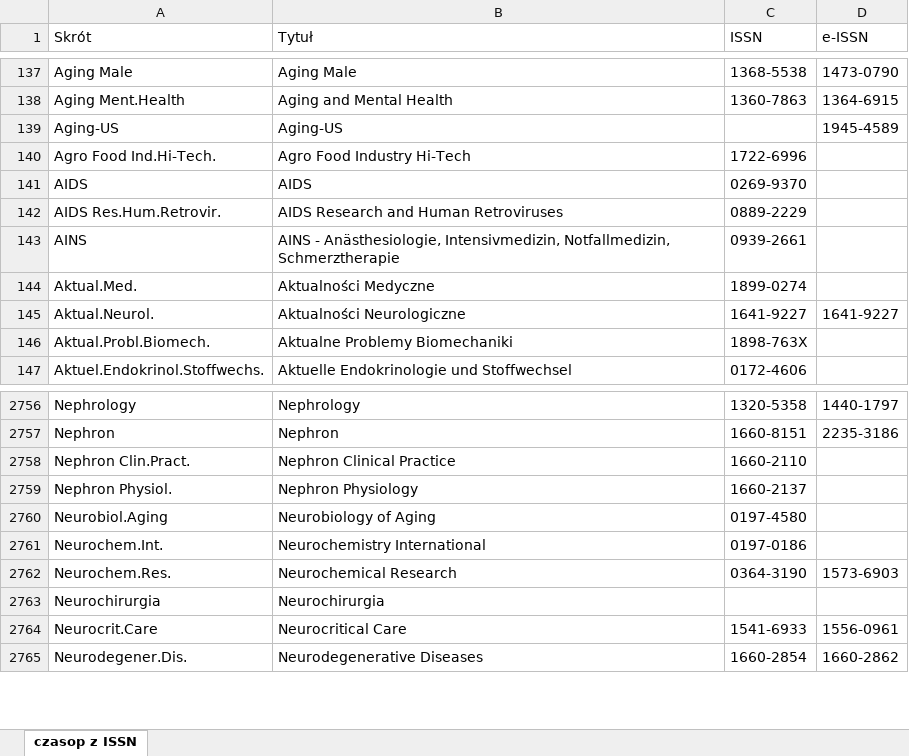
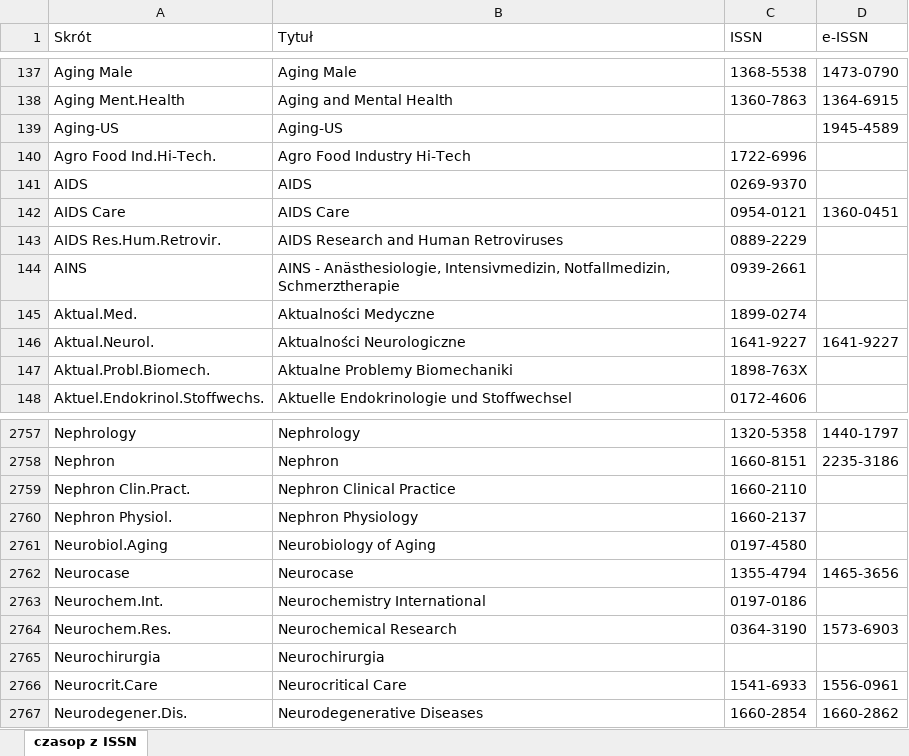
Before and after one commit to iplweb/bpp-assets, an Excel workbook: bg-umw/zrodla.xlsx, sheet czasop z ISSN, drawn as a sheet; only a part is shown, gaps mark what is left out; values as stored, in another font and other column widths than the file's, no cell formats; the diff names each change by its address in the sheet, - before the commit and + after, or states it on an @@ line.

Commit message:
Zaktualizowana lista czasopism

```diff
--- a/bg-umw/zrodla.xlsx (sheet czasop z ISSN)
+++ b/bg-umw/zrodla.xlsx (sheet czasop z ISSN)
+row 142: AIDS Care | AIDS Care | 0954-0121 | 1360-0451
+row 2762: Neurocase | Neurocase | 1355-4794 | 1465-3656
```
Also changed, not shown: cell formats.
